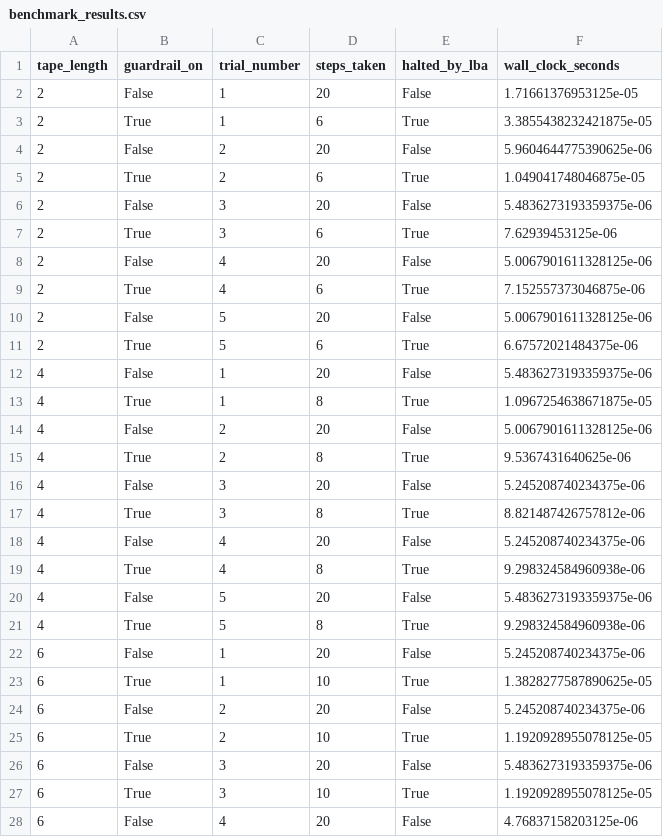
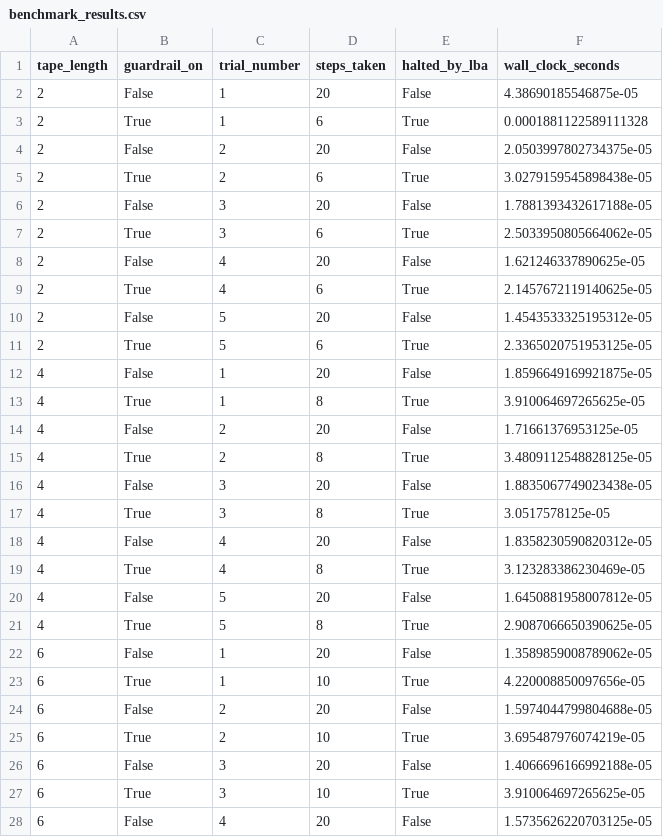
Before and after one commit to grani27-m/Guardmindrepo, a CSV file: report_assets/benchmark_results.csv, drawn as a sheet; only a part is shown; the diff covers the shown part only.

```diff
--- a/report_assets/benchmark_results.csv
+++ b/report_assets/benchmark_results.csv
@@ -1,28 +1,28 @@
 tape_length,guardrail_on,trial_number,steps_taken,halted_by_lba,wall_clock_seconds
-2,False,1,20,False,1.71661376953125e-05
-2,True,1,6,True,3.3855438232421875e-05
-2,False,2,20,False,5.9604644775390625e-06
-2,True,2,6,True,1.049041748046875e-05
-2,False,3,20,False,5.4836273193359375e-06
-2,True,3,6,True,7.62939453125e-06
-2,False,4,20,False,5.0067901611328125e-06
-2,True,4,6,True,7.152557373046875e-06
-2,False,5,20,False,5.0067901611328125e-06
-2,True,5,6,True,6.67572021484375e-06
-4,False,1,20,False,5.4836273193359375e-06
-4,True,1,8,True,1.0967254638671875e-05
-4,False,2,20,False,5.0067901611328125e-06
-4,True,2,8,True,9.5367431640625e-06
-4,False,3,20,False,5.245208740234375e-06
-4,True,3,8,True,8.821487426757812e-06
-4,False,4,20,False,5.245208740234375e-06
-4,True,4,8,True,9.298324584960938e-06
-4,False,5,20,False,5.4836273193359375e-06
-4,True,5,8,True,9.298324584960938e-06
-6,False,1,20,False,5.245208740234375e-06
-6,True,1,10,True,1.3828277587890625e-05
-6,False,2,20,False,5.245208740234375e-06
-6,True,2,10,True,1.1920928955078125e-05
-6,False,3,20,False,5.4836273193359375e-06
-6,True,3,10,True,1.1920928955078125e-05
-6,False,4,20,False,4.76837158203125e-06
+2,False,1,20,False,4.38690185546875e-05
+2,True,1,6,True,0.0001881122589111328
+2,False,2,20,False,2.0503997802734375e-05
+2,True,2,6,True,3.0279159545898438e-05
+2,False,3,20,False,1.7881393432617188e-05
+2,True,3,6,True,2.5033950805664062e-05
+2,False,4,20,False,1.621246337890625e-05
+2,True,4,6,True,2.1457672119140625e-05
+2,False,5,20,False,1.4543533325195312e-05
+2,True,5,6,True,2.3365020751953125e-05
+4,False,1,20,False,1.8596649169921875e-05
+4,True,1,8,True,3.910064697265625e-05
+4,False,2,20,False,1.71661376953125e-05
+4,True,2,8,True,3.4809112548828125e-05
+4,False,3,20,False,1.8835067749023438e-05
+4,True,3,8,True,3.0517578125e-05
+4,False,4,20,False,1.8358230590820312e-05
+4,True,4,8,True,3.123283386230469e-05
+4,False,5,20,False,1.6450881958007812e-05
+4,True,5,8,True,2.9087066650390625e-05
+6,False,1,20,False,1.3589859008789062e-05
+6,True,1,10,True,4.220008850097656e-05
+6,False,2,20,False,1.5974044799804688e-05
+6,True,2,10,True,3.695487976074219e-05
+6,False,3,20,False,1.4066696166992188e-05
+6,True,3,10,True,3.910064697265625e-05
+6,False,4,20,False,1.5735626220703125e-05
```
Also changed, not shown: 13 edited cells elsewhere in this file, 4 other files.
